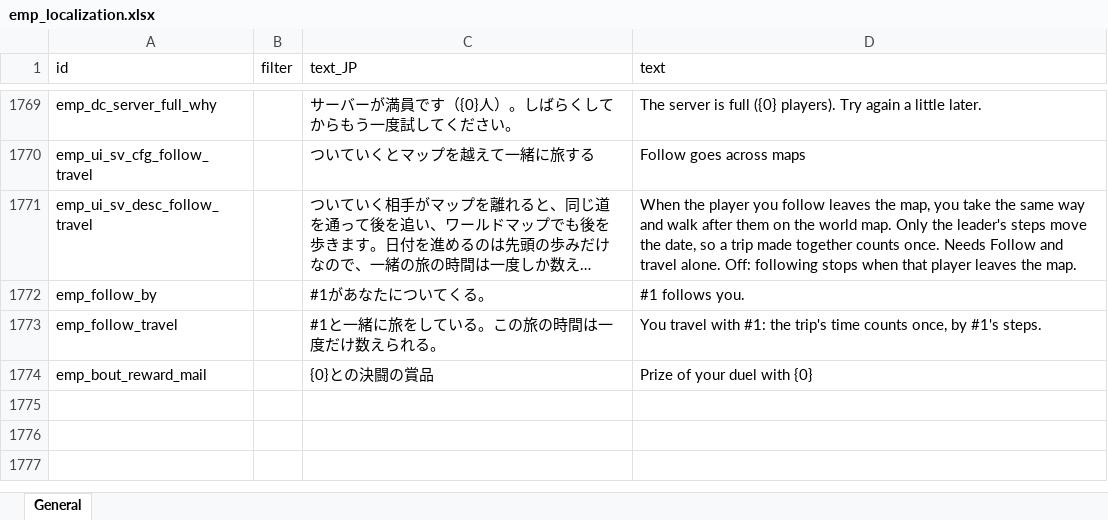
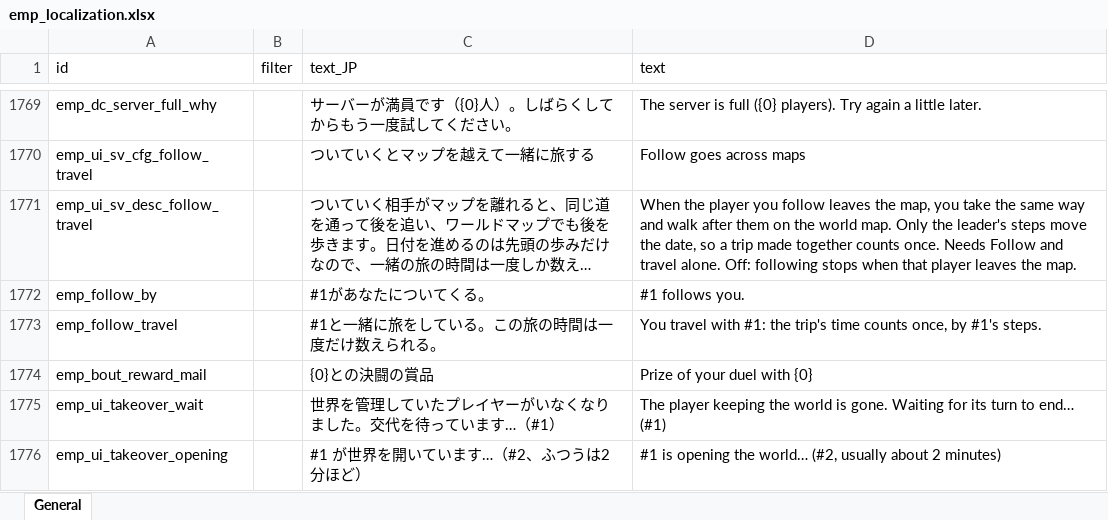
Before and after one commit to ElinTogether/ElinTogether, an Excel workbook: package/LangMod/EN/emp_localization.xlsx, sheet General, drawn as a sheet; only a part is shown, gaps mark what is left out; long unchanged cells end in …; values as stored, in another font and other column widths than the file's, no borders; the diff names each change by its address in the sheet, - before the commit and + after, or states it on an @@ line.

```diff
--- a/package/LangMod/EN/emp_localization.xlsx (sheet General)
+++ b/package/LangMod/EN/emp_localization.xlsx (sheet General)
+row 1775: emp_ui_takeover_wait |  | 世界を管理していたプレイヤーがいなくなりました。交代を待っています…（#1） | The player keeping the world is gone. Waiting for its turn to end… (#1)
+row 1776: emp_ui_takeover_opening |  | #1 が世界を開いています…（#2、ふつうは2分ほど） | #1 is opening the world… (#2, usually about 2 minutes)
```
Also changed, not shown: 6 other files.
